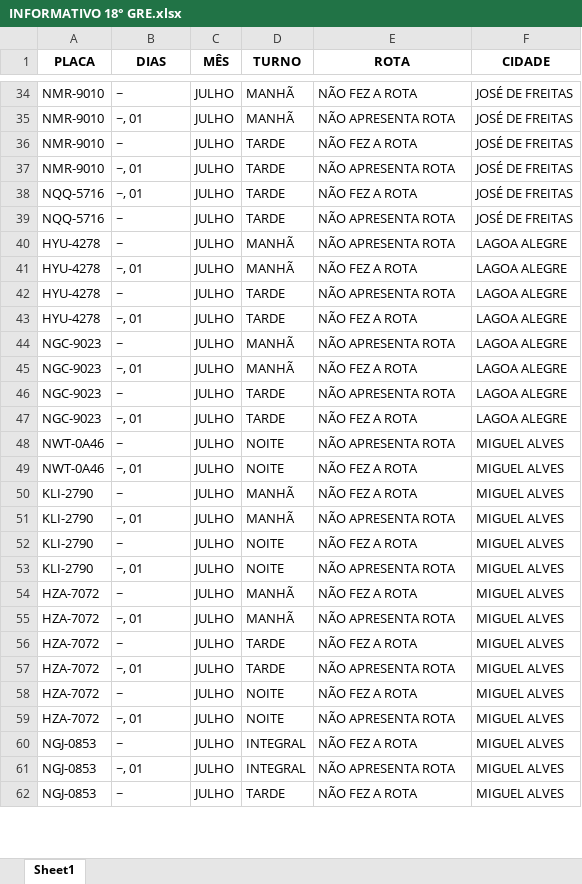
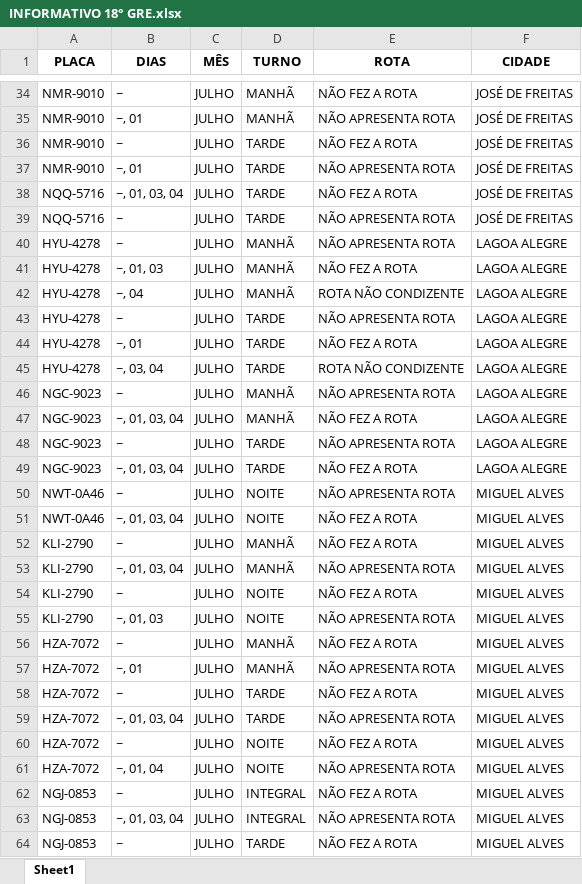
Before and after one commit to JardelG0/Relat-rios, an Excel workbook: INFORMATIVO 18° GRE.xlsx, sheet Sheet1, drawn as a sheet; only a part is shown, gaps mark what is left out; values as stored, in another font and other column widths than the file's, no borders; addresses are those after the commit; the diff covers the shown part only; the diff names each change by its address in the sheet, - before the commit and + after, or states it on an @@ line.

```diff
--- a/INFORMATIVO 18° GRE.xlsx (sheet Sheet1)
+++ b/INFORMATIVO 18° GRE.xlsx (sheet Sheet1)
-B38 (DIAS): ~, 01
+B38 (DIAS): ~, 01, 03, 04
-B41 (DIAS): ~, 01
+B41 (DIAS): ~, 01, 03
+row 42: HYU-4278 | ~, 04 | JULHO | MANHÃ | ROTA NÃO CONDIZENTE | LAGOA ALEGRE
+row 45: HYU-4278 | ~, 03, 04 | JULHO | TARDE | ROTA NÃO CONDIZENTE | LAGOA ALEGRE
-B47 (DIAS): ~, 01
+B47 (DIAS): ~, 01, 03, 04
-B49 (DIAS): ~, 01
+B49 (DIAS): ~, 01, 03, 04
-B51 (DIAS): ~, 01
+B51 (DIAS): ~, 01, 03, 04
-B53 (DIAS): ~, 01
+B53 (DIAS): ~, 01, 03, 04
-B55 (DIAS): ~, 01
+B55 (DIAS): ~, 01, 03
-B59 (DIAS): ~, 01
+B59 (DIAS): ~, 01, 03, 04
-B61 (DIAS): ~, 01
+B61 (DIAS): ~, 01, 04
-B63 (DIAS): ~, 01
+B63 (DIAS): ~, 01, 03, 04
```
Also changed, not shown: 3 added rows and 23 edited cells elsewhere in this sheet, INFORMATIVO 16° GRE.xlsx, INFORMATIVO 5° GRE.xlsx, 1 other file.
